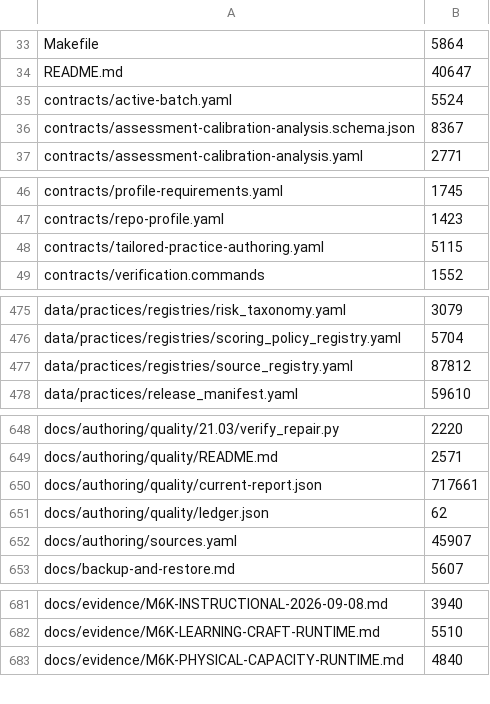
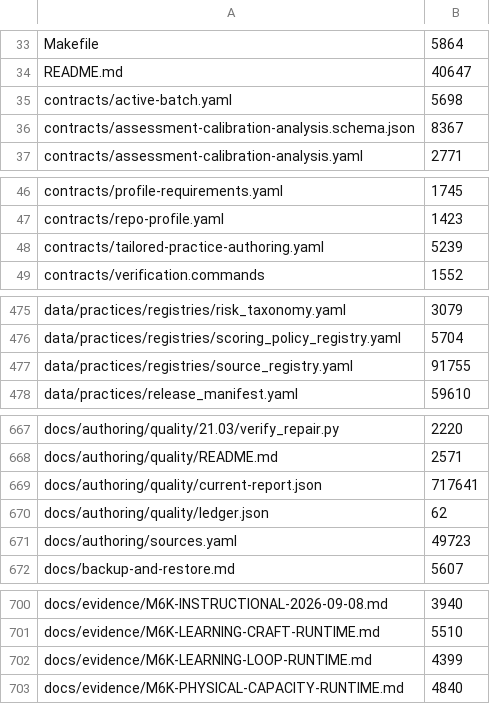
Before and after one commit to tranquilWorks/gitg-self-host, a TSV file: MANIFEST.tsv, drawn as a sheet; only a part is shown, gaps mark what is left out; the diff covers the shown part only.

```diff
--- a/MANIFEST.tsv
+++ b/MANIFEST.tsv
@@ -34,3 +34,3 @@ Makefile	5864
 README.md	40647
-contracts/active-batch.yaml	5524
+contracts/active-batch.yaml	5698
 contracts/assessment-calibration-analysis.schema.json	8367
@@ -47,3 +47,3 @@ contracts/profile-requirements.yaml	1745
 contracts/repo-profile.yaml	1423
-contracts/tailored-practice-authoring.yaml	5115
+contracts/tailored-practice-authoring.yaml	5239
 contracts/verification.commands	1552
@@ -476,3 +476,3 @@ data/practices/registries/risk_taxonomy.yaml	3079
 data/practices/registries/scoring_policy_registry.yaml	5704
-data/practices/registries/source_registry.yaml	87812
+data/practices/registries/source_registry.yaml	91755
 data/practices/release_manifest.yaml	59610
@@ -649,5 +668,5 @@ docs/authoring/quality/21.03/verify_repair.py	2220
 docs/authoring/quality/README.md	2571
-docs/authoring/quality/current-report.json	717661
+docs/authoring/quality/current-report.json	717641
 docs/authoring/quality/ledger.json	62
-docs/authoring/sources.yaml	45907
+docs/authoring/sources.yaml	49723
 docs/backup-and-restore.md	5607
@@ -682,2 +701,3 @@ docs/evidence/M6K-INSTRUCTIONAL-2026-09-08.md	3940
 docs/evidence/M6K-LEARNING-CRAFT-RUNTIME.md	5510
+docs/evidence/M6K-LEARNING-LOOP-RUNTIME.md	4399
 docs/evidence/M6K-PHYSICAL-CAPACITY-RUNTIME.md	4840
```
Also changed, not shown: 20 added rows and 18 edited cells elsewhere in this file, reports/practice-content/competency_coverage_v1.csv, reports/practice-content/risk_register_v1.csv, 47 other files.
